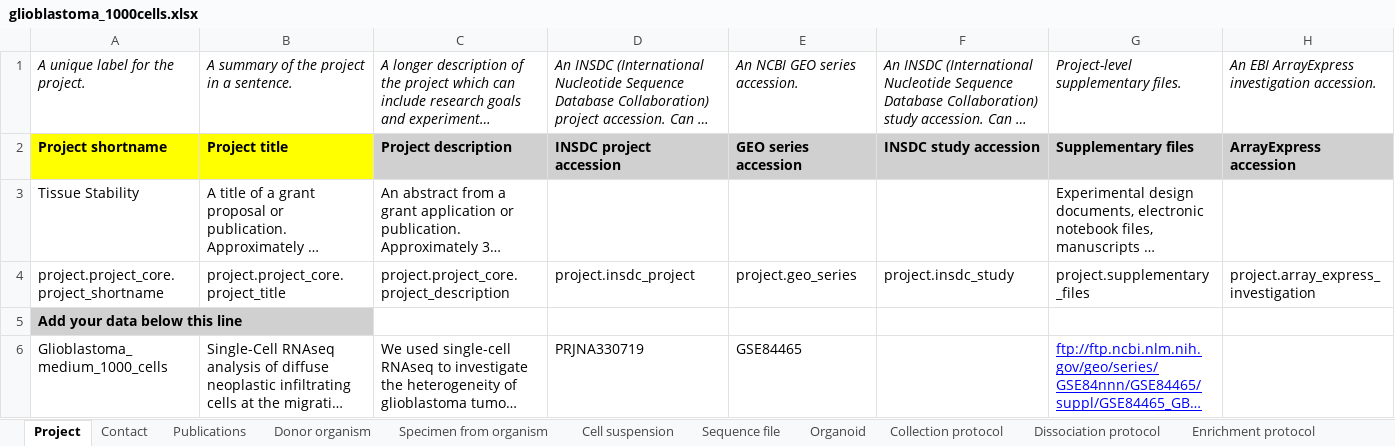
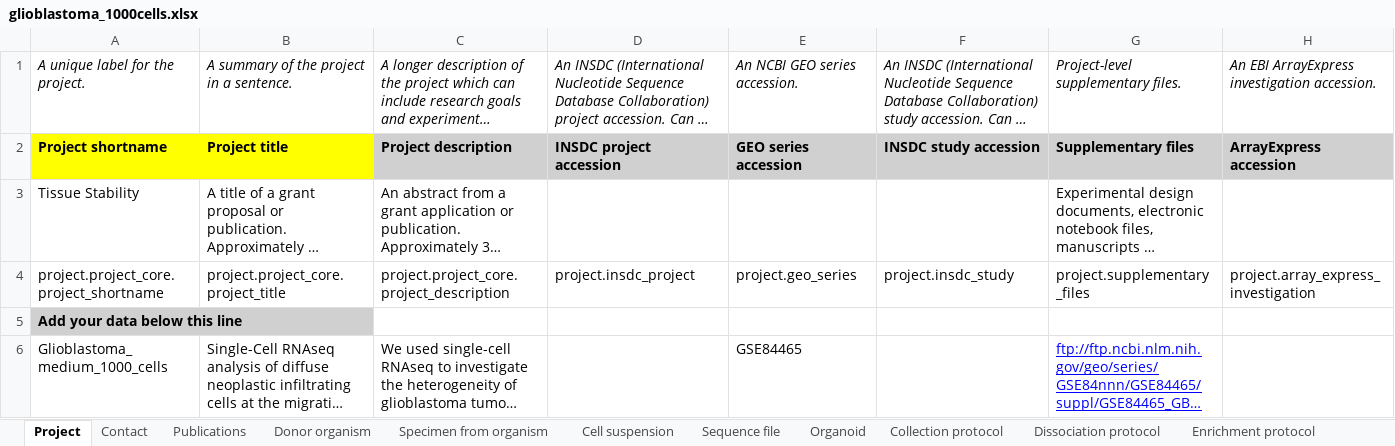
Before and after one commit to ogparra/metadata-schema, an Excel workbook: examples/spreadsheets/current/filled/glioblastoma_1000cells.xlsx, sheet Project, drawn as a sheet; long unchanged cells end in …; values as stored, in another font and other column widths than the file's, no borders; the diff names each change by its address in the sheet, - before the commit and + after, or states it on an @@ line.

Commit message:
removed project identifier in gliob 1000

```diff
--- a/examples/spreadsheets/current/filled/glioblastoma_1000cells.xlsx (sheet Project)
+++ b/examples/spreadsheets/current/filled/glioblastoma_1000cells.xlsx (sheet Project)
-D6: PRJNA330719
+D6: (empty)
```
